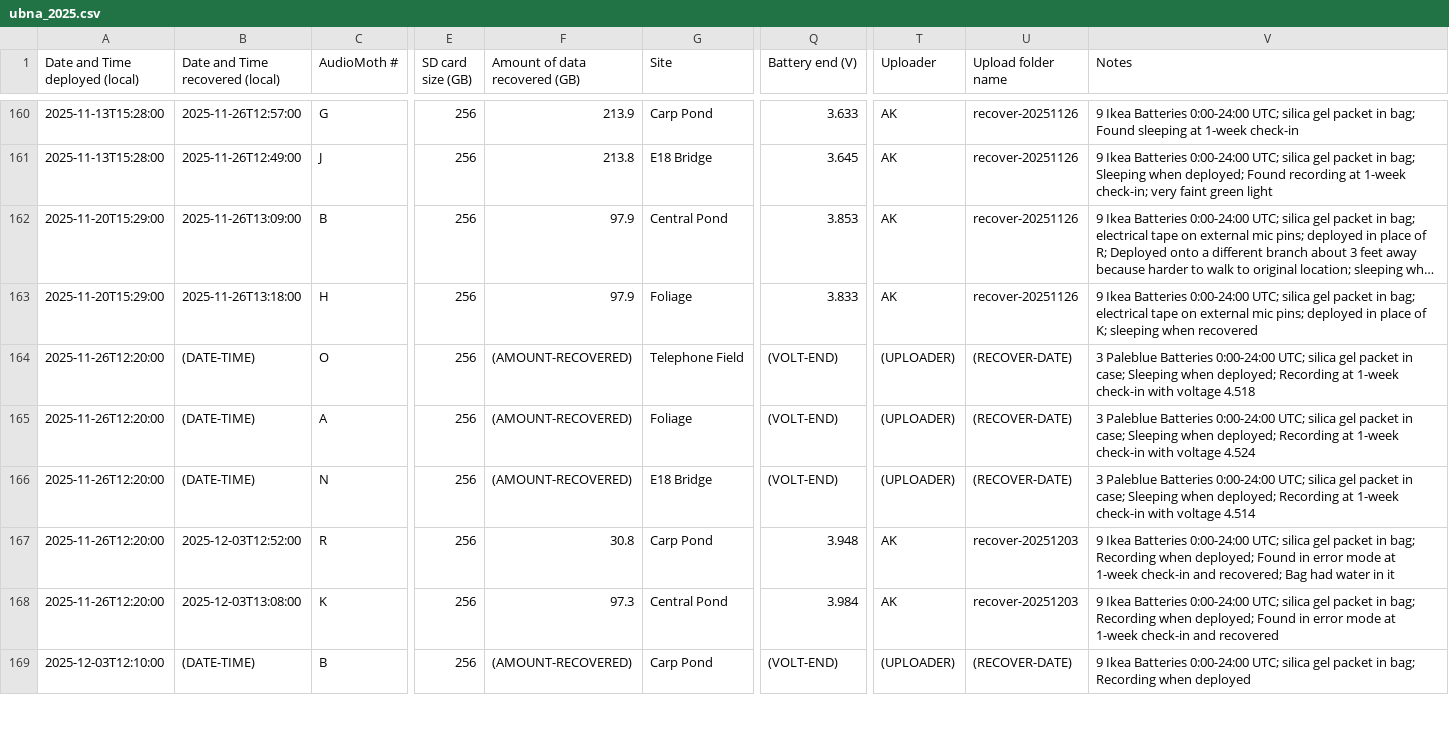
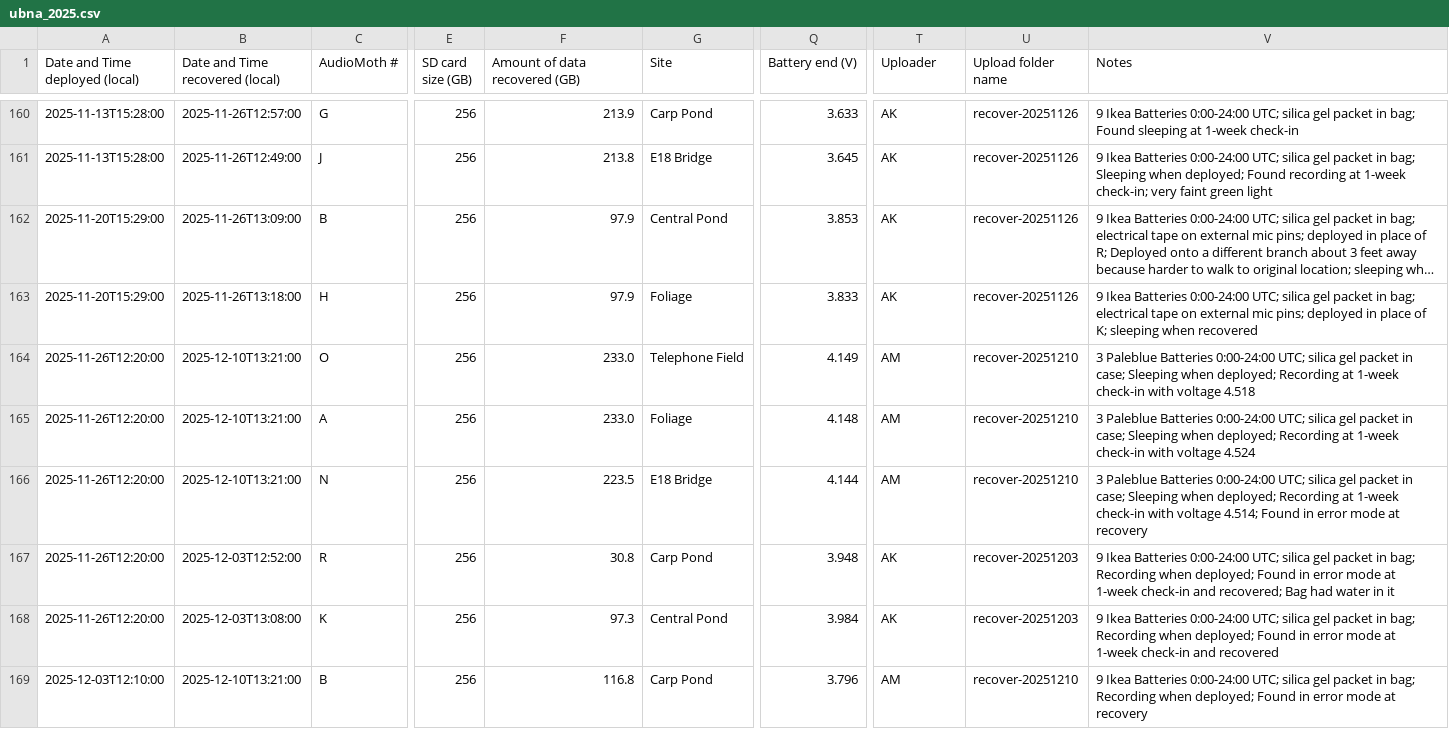
Before and after one commit to uw-echospace/ubna-field, a CSV file: field_records/ubna_2025.csv, drawn as a sheet; only a part is shown, gaps mark what is left out; long unchanged cells end in …; the diff covers the shown part only; the diff names each change by its address in the sheet, - before the commit and + after, or states it on an @@ line.

Commit message:
Deploy-20251210 (#220)
* Added info for deploy-20251210

* Added pictures for deploy-20251210

```diff
--- a/field_records/ubna_2025.csv
+++ b/field_records/ubna_2025.csv
-B164:B166 (Date and Time recovered (local)): (DATE-TIME)
+B164:B166 (Date and Time recovered (local)): 2025-12-10T13:21:00
-F164:F165 (Amount of data recovered (GB)): (AMOUNT-RECOVERED)
+F164:F165 (Amount of data recovered (GB)): 233.0
-Q164 (Battery end (V)): (VOLT-END)
+Q164 (Battery end (V)): 4.149
-T164:T166 (Uploader): (UPLOADER)
+T164:T166 (Uploader): AM
-U164:U166 (Upload folder name): (RECOVER-DATE)
+U164:U166 (Upload folder name): recover-20251210
-Q165 (Battery end (V)): (VOLT-END)
+Q165 (Battery end (V)): 4.148
-F166 (Amount of data recovered (GB)): (AMOUNT-RECOVERED)
+F166 (Amount of data recovered (GB)): 223.5
-Q166 (Battery end (V)): (VOLT-END)
+Q166 (Battery end (V)): 4.144
-V166 (Notes): …with voltage 4.514
+V166 (Notes): …with voltage 4.514; Found in error mode at recovery
-B169 (Date and Time recovered (local)): (DATE-TIME)
+B169 (Date and Time recovered (local)): 2025-12-10T13:21:00
-F169 (Amount of data recovered (GB)): (AMOUNT-RECOVERED)
+F169 (Amount of data recovered (GB)): 116.8
-Q169 (Battery end (V)): (VOLT-END)
+Q169 (Battery end (V)): 3.796
-T169 (Uploader): (UPLOADER)
+T169 (Uploader): AM
-U169 (Upload folder name): (RECOVER-DATE)
+U169 (Upload folder name): recover-20251210
-V169 (Notes): …Recording when deployed
+V169 (Notes): …Recording when deployed; Found in error mode at recovery
```
Also changed, not shown: 5 added rows and 5 edited cells elsewhere in this file, 5 other files.
